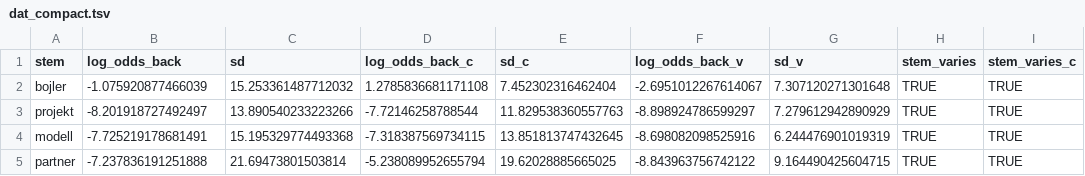
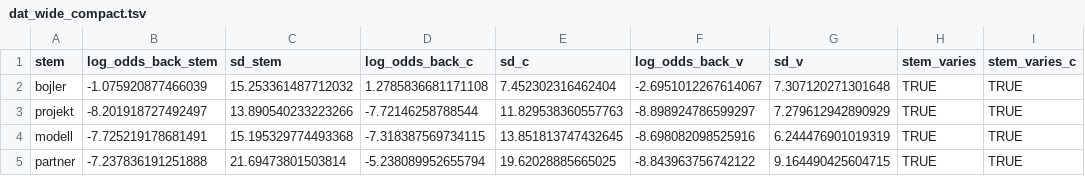
Before and after one commit to petyaracz/RaczRebrus2024, a TSV file: dat/dat_wide_compact.tsv (was dat/dat_compact.tsv), drawn as a sheet; only a part is shown; the diff names each change by its address in the sheet, - before the commit and + after, or states it on an @@ line.

```diff
--- a/dat/dat_compact.tsv
+++ b/dat/dat_wide_compact.tsv
-B1: log_odds_back
+B1: log_odds_back_stem
-C1: sd
+C1: sd_stem
```
Also changed, not shown: 41 other files.
